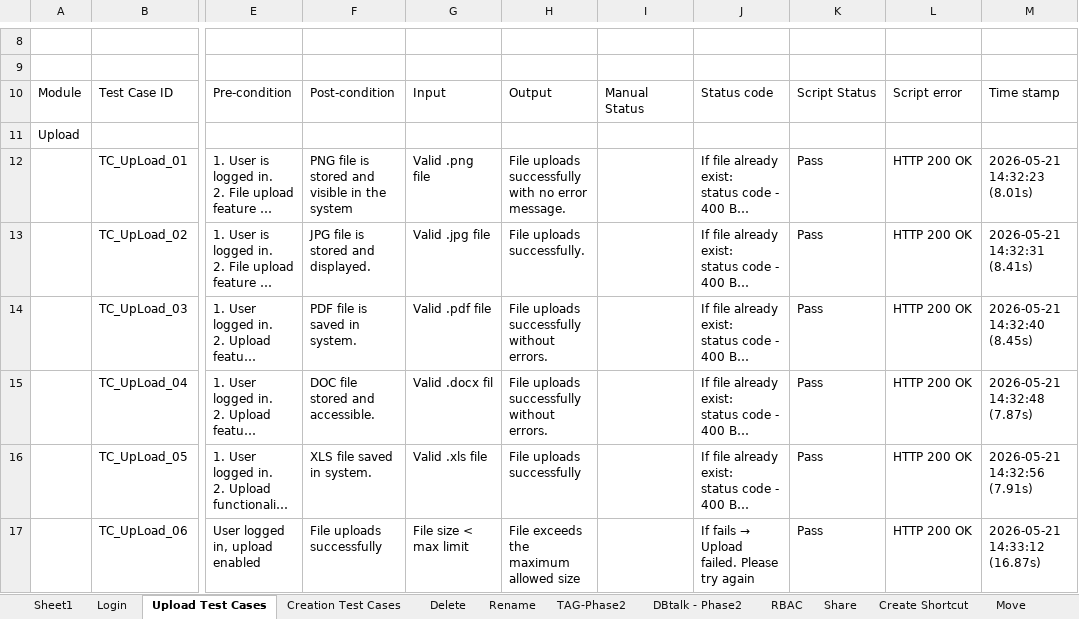
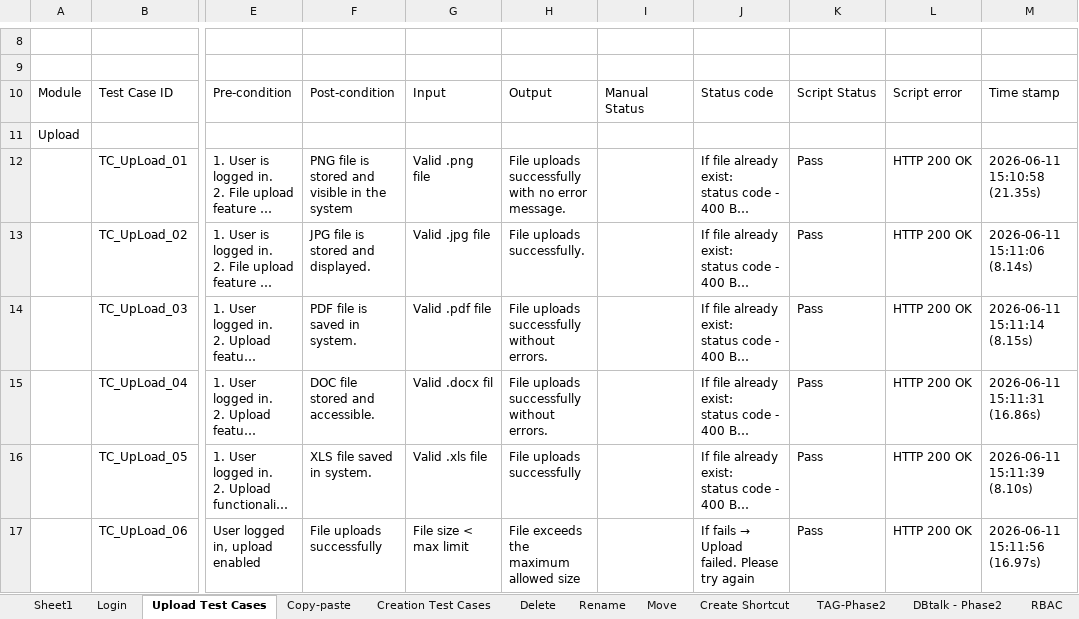
Before and after one commit to costaankit/Teamsync, an Excel workbook: Data Set/Teamsync_new_testcases.backup.xlsx, sheet Upload Test Cases, drawn as a sheet; only a part is shown, gaps mark what is left out; long unchanged cells end in …; values as stored, in another font and other column widths than the file's, no cell formats; the diff covers the shown part only; the diff names each change by its address in the sheet, - before the commit and + after, or states it on an @@ line.

```diff
--- a/Data Set/Teamsync_new_testcases.backup.xlsx (sheet Upload Test Cases)
+++ b/Data Set/Teamsync_new_testcases.backup.xlsx (sheet Upload Test Cases)
+sheet tab: Copy-paste
@@ sheet tab order changed: Sheet1 | Login | Upload Test Cases | Copy-paste | Creation Test Cases | Delete | Rename | Move | Create Shortcut | TAG-Phase2 | DBtalk - Phase2 | RBAC @@
-M12: 2026-05-21 14:32:23 (8.01s)
+M12: 2026-06-11 15:10:58 (21.35s)
-M13: 2026-05-21 14:32:31 (8.41s)
+M13: 2026-06-11 15:11:06 (8.14s)
-M14: 2026-05-21 14:32:40 (8.45s)
+M14: 2026-06-11 15:11:14 (8.15s)
-M15: 2026-05-21 14:32:48 (7.87s)
+M15: 2026-06-11 15:11:31 (16.86s)
-M16: 2026-05-21 14:32:56 (7.91s)
+M16: 2026-06-11 15:11:39 (8.10s)
-M17: 2026-05-21 14:33:12 (16.87s)
+M17: 2026-06-11 15:11:56 (16.97s)
```
Also changed, not shown: 79 edited cells elsewhere in this sheet, sheet Share, sheet Trash, sheet Create Shortcut, sheet Login, sheet Creation Test Cases, sheet Rename, 2 more sheets, cell formats, Data Set/Teamsync_new_testcases.xlsx, 7 other files.
